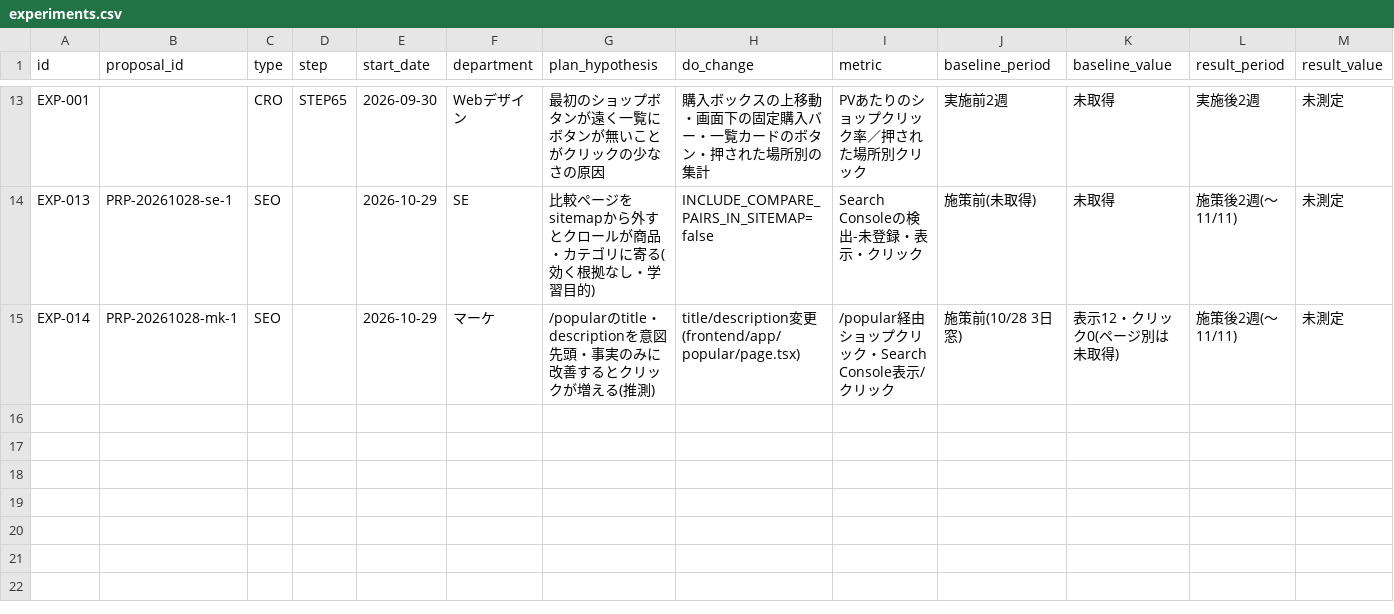
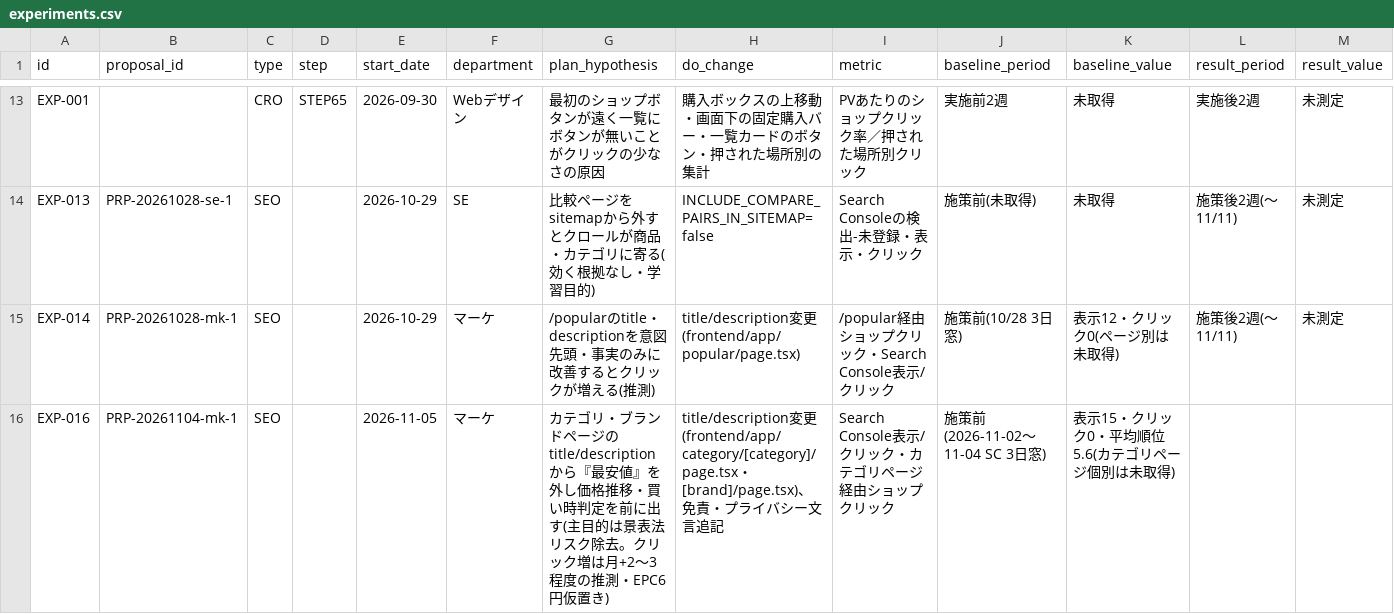
Before and after one commit to kiy-art/ddd, a CSV file: docs/knowledge/experiments.csv, drawn as a sheet; only a part is shown, gaps mark what is left out; rows hold the shown columns only; the diff names each change by its address in the sheet, - before the commit and + after, or states it on an @@ line.

```diff
--- a/docs/knowledge/experiments.csv
+++ b/docs/knowledge/experiments.csv
+row 16: EXP-016 | PRP-20261104-mk-1 | SEO |  | 2026-11-05 | マーケ | カテゴリ・ブランドページのtitle/descriptionから『最安値』を外し価格推移・買い時判定を前に出す(主目的は景表法リスク除去。クリック増は月+2〜3程度の推測・EPC6円仮置き) | title/description変更(frontend/app/category/[category]/page.tsx・[brand]/page.tsx)、免責・プライバシー文言追記 | Search Console表示/クリック・カテゴリページ経由ショップクリック | 施策前(2026-11-02〜11-04 SC 3日窓) | 表示15・クリック0・平均順位5.6(カテゴリページ個別は未取得)
```
Also changed, not shown: 7 other files.
